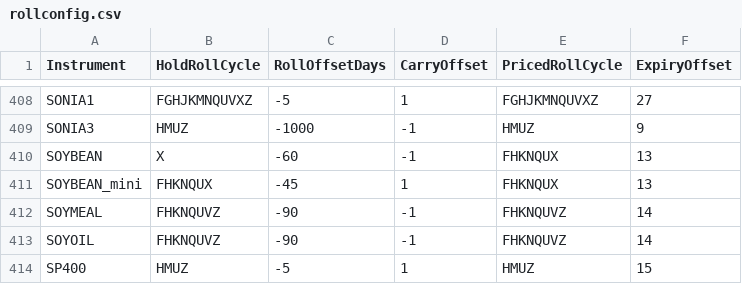
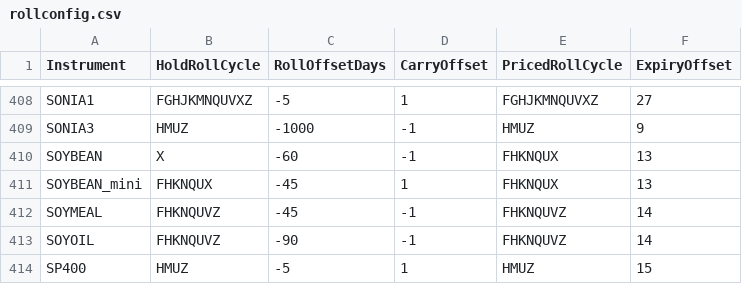
Before and after one commit to ahalsall/pysystemtrade, a CSV file: data/futures/csvconfig/rollconfig.csv, drawn as a sheet; only a part is shown, gaps mark what is left out.

```diff
--- a/data/futures/csvconfig/rollconfig.csv
+++ b/data/futures/csvconfig/rollconfig.csv
@@ -411,3 +411,3 @@ SOYBEAN,X,-60,-1,FHKNQUX,13
 SOYBEAN_mini,FHKNQUX,-45,1,FHKNQUX,13
-SOYMEAL,FHKNQUVZ,-90,-1,FHKNQUVZ,14
+SOYMEAL,FHKNQUVZ,-45,-1,FHKNQUVZ,14
 SOYOIL,FHKNQUVZ,-90,-1,FHKNQUVZ,14
```
